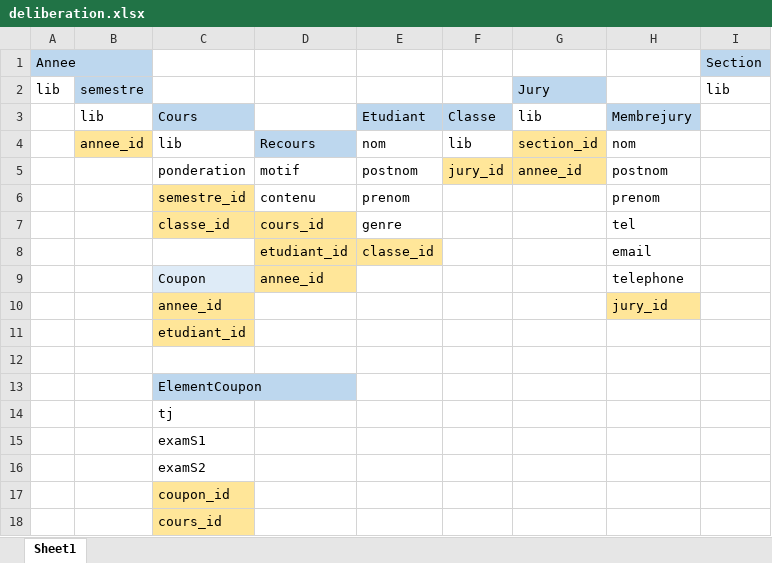
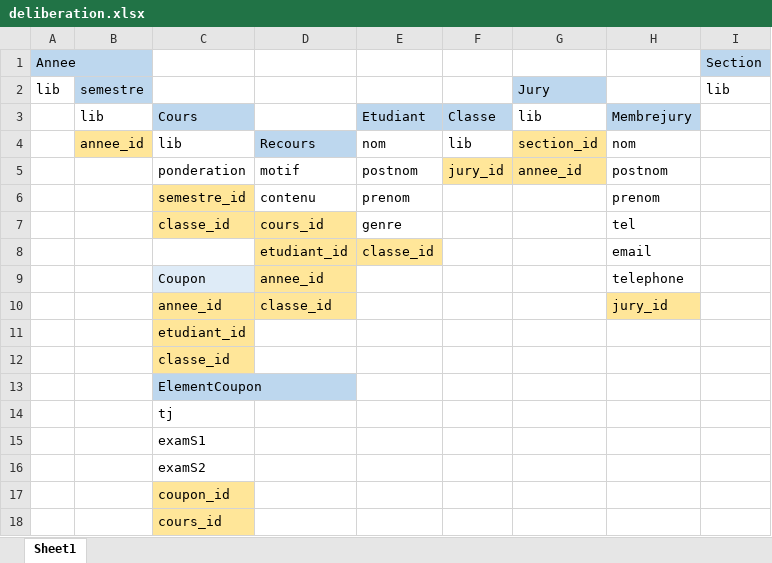
Before and after one commit to Zoebala/Deliberation, an Excel workbook: public/Deliberation database schema/deliberation.xlsx, sheet Sheet1, drawn as a sheet; values as stored, in another font and other column widths than the file's, no borders; the diff names each change by its address in the sheet, - before the commit and + after, or states it on an @@ line.

Commit message:
filtrage recours par classe

```diff
--- a/public/Deliberation database schema/deliberation.xlsx (sheet Sheet1)
+++ b/public/Deliberation database schema/deliberation.xlsx (sheet Sheet1)
-D10: (empty)
+D10: classe_id
-D10 fill: none
+D10 fill: #FFE699
-C12: (empty)
+C12: classe_id
-C12 fill: none
+C12 fill: #FFE699
```
Also changed, not shown: 6 other files.
